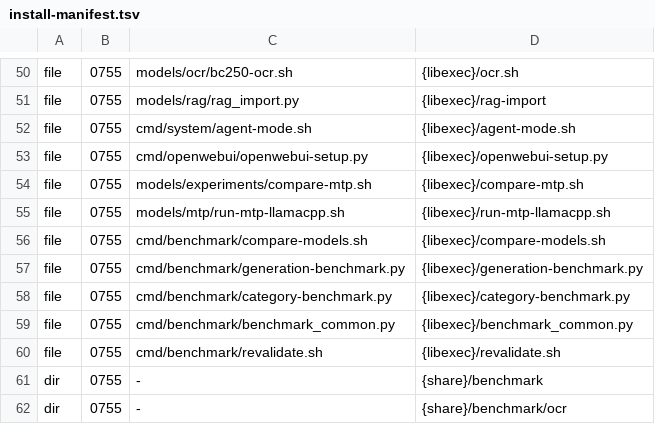
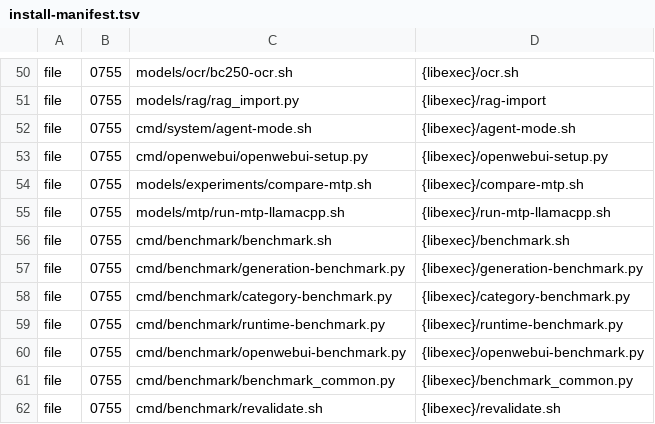
Before and after one commit to Kieni1/amd-bc-250-llm, a TSV file: packaging/install-manifest.tsv, drawn as a sheet; only a part is shown, gaps mark what is left out; the shorter side is filled out with more unchanged rows.

Commit message:
fixed benchmarks based on tests/quality

```diff
--- a/packaging/install-manifest.tsv
+++ b/packaging/install-manifest.tsv
@@ -55,5 +55,7 @@ file	0755	models/experiments/compare-mtp.sh	{libexec}/compare-mtp.sh
 file	0755	models/mtp/run-mtp-llamacpp.sh	{libexec}/run-mtp-llamacpp.sh
-file	0755	cmd/benchmark/compare-models.sh	{libexec}/compare-models.sh
+file	0755	cmd/benchmark/benchmark.sh	{libexec}/benchmark.sh
 file	0755	cmd/benchmark/generation-benchmark.py	{libexec}/generation-benchmark.py
 file	0755	cmd/benchmark/category-benchmark.py	{libexec}/category-benchmark.py
+file	0755	cmd/benchmark/runtime-benchmark.py	{libexec}/runtime-benchmark.py
+file	0755	cmd/benchmark/openwebui-benchmark.py	{libexec}/openwebui-benchmark.py
 file	0755	cmd/benchmark/benchmark_common.py	{libexec}/benchmark_common.py
```
Also changed, not shown: 20 other files.
